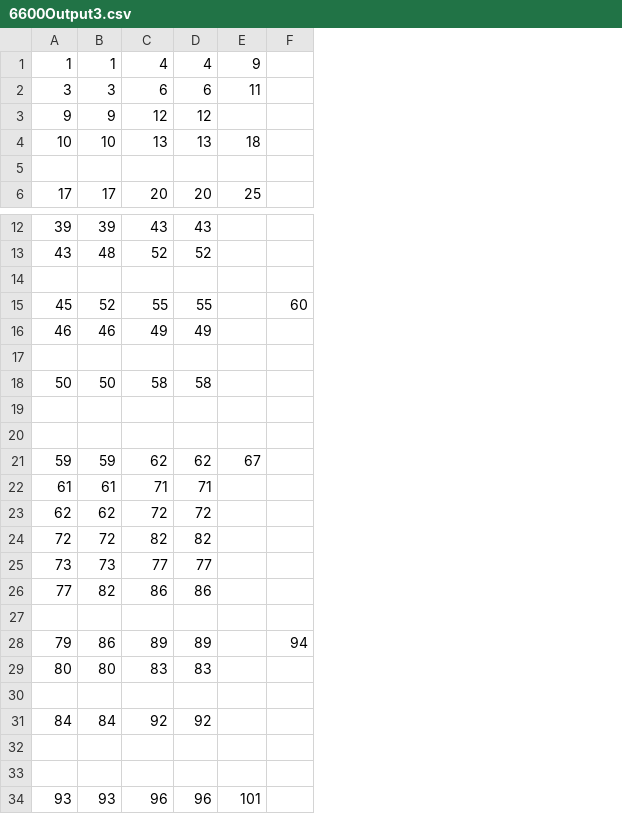
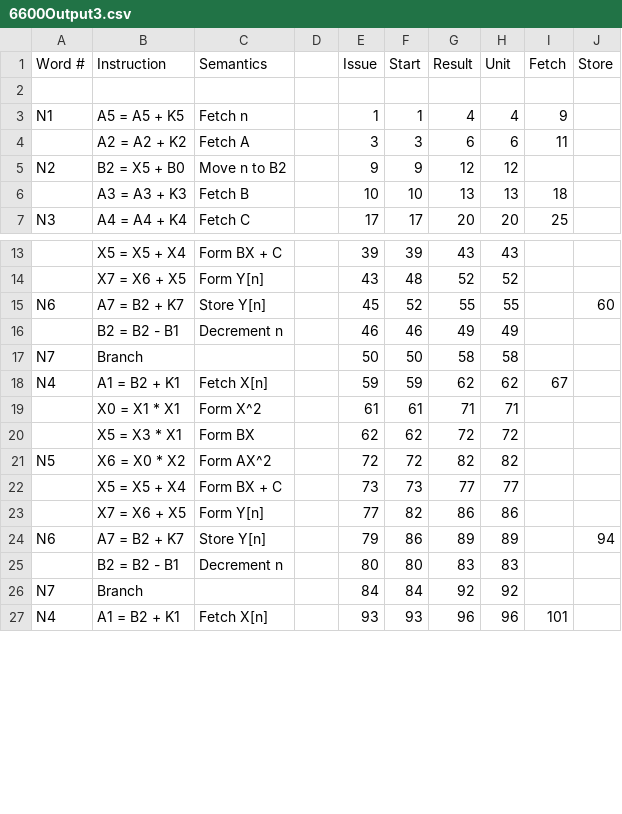
Before and after one commit to jws279/CS388_Project, a CSV file: 6600Output3.csv, drawn as a sheet; only a part is shown, gaps mark what is left out; removed rows and columns are numbered as before the commit, all else as after; the diff covers the shown part only; the diff names each change by its address in the sheet, - before the commit and + after, or states it on an @@ line.

```diff
--- a/6600Output3.csv
+++ b/6600Output3.csv
+column A, rows 3-7: N1 |  | N2 |  | N3; rows 15-27: N6 |  | N7 | N4 |  |  | N5 |  |  | N6 |  | N7 | N4
+column B, rows 3-7: A5 = A5 + K5 | A2 = A2 + K2 | B2 = X5 + B0 | A3 = A3 + K3 | A4 = A4 + K4; rows 13-27: X5 = X5 + X4 | X7 = X6 + X5 | A7 = B2 + K7 | B2 = B2 - B1 | Branch | A1 = B2 + K1 | X0 = X1 * X1 | X5 = X3 * X1 | X6 = X0 * X2 | X5 = X5 + X4 | X7 = X6 + X5 | A7 = B2 + K7 | B2 = B2 - B1 | Branch | A1 = B2 + K1
+column C, rows 3-7: Fetch n | Fetch A | Move n to B2 | Fetch B | Fetch C; rows 13-27: Form BX + C | Form Y[n] | Store Y[n] | Decrement n |  | Fetch X[n] | Form X^2 | Form BX | Form AX^2 | Form BX + C | Form Y[n] | Store Y[n] | Decrement n |  | Fetch X[n]
+column D, empty
+row 1: Word # | Instruction | Semantics |  | Issue | Start | Result | Unit | Fetch | Store
+row 2: (empty)
-row 5: (empty)
-row 14: (empty)
-row 17: (empty)
-row 19: (empty)
-row 20: (empty)
-row 27: (empty)
-row 30: (empty)
-row 32: (empty)
-row 33: (empty)
```
Also changed, not shown: 13 removed rows elsewhere in this file, 6600Output1.csv, 6600Output2.csv, 4 other files.
